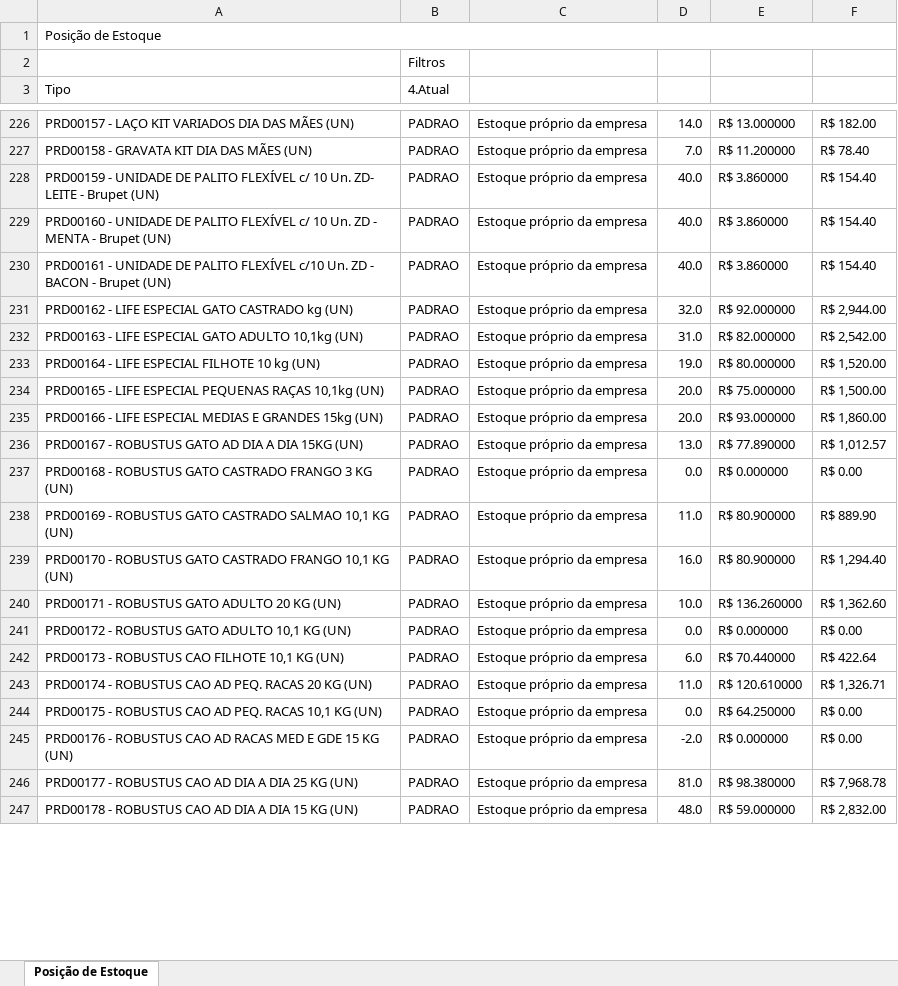
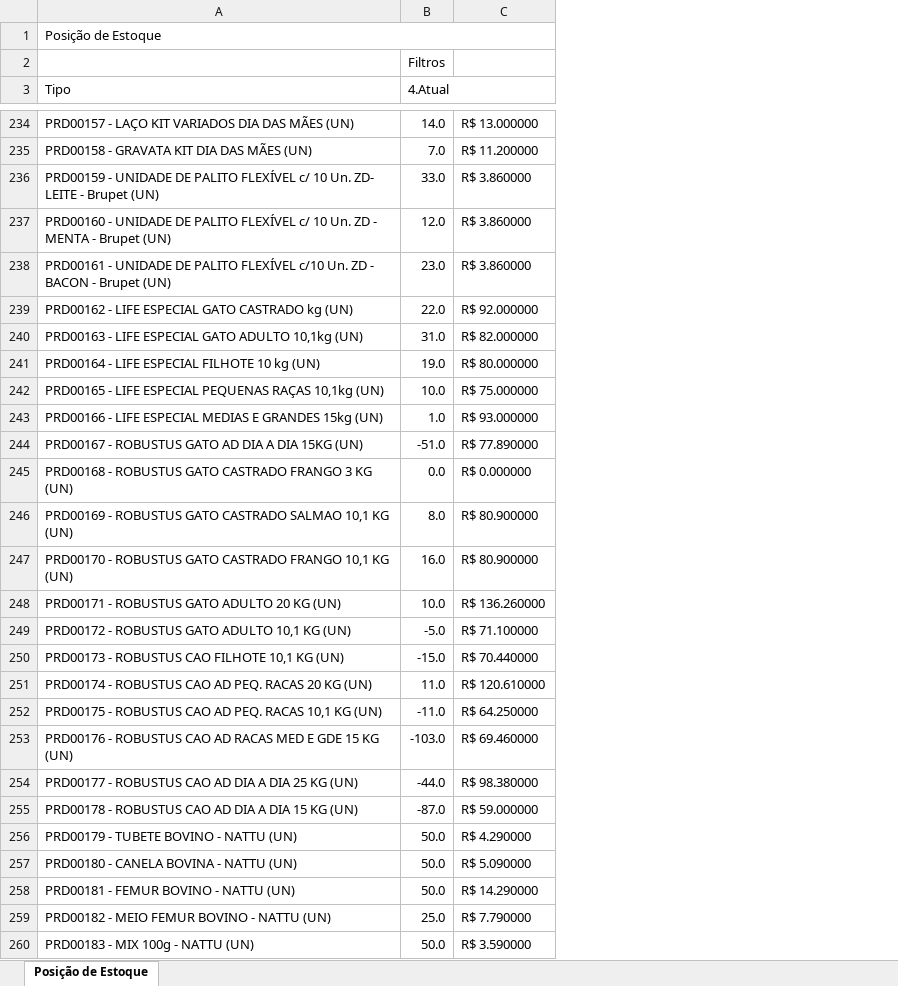
Before and after one commit to OrlandoDank/dashboard-vendas-sg, an Excel workbook: Custos.xlsx, sheet Posição de Estoque, drawn as a sheet; only a part is shown, gaps mark what is left out; values as stored, in another font and other column widths than the file's, no cell formats; removed rows and columns are numbered as before the commit, all else as after; the diff covers the shown part only; the diff names each change by its address in the sheet, - before the commit and + after, or states it on an @@ line.

```diff
--- a/Custos.xlsx (sheet Posição de Estoque)
+++ b/Custos.xlsx (sheet Posição de Estoque)
-column B (4.Atual), row 2: Filtros; rows 226-247: all PADRAO
-column C, rows 226-247: all Estoque próprio da empresa
-column F, rows 226-247: R$ 182.00 | R$ 78.40 | R$ 154.40 | R$ 154.40 | R$ 154.40 | R$ 2,944.00 | R$ 2,542.00 | R$ 1,520.00 | R$ 1,500.00 | R$ 1,860.00 | R$ 1,012.57 | R$ 0.00 | R$ 889.90 | R$ 1,294.40 | R$ 1,362.60 | R$ 0.00 | R$ 422.64 | R$ 1,326.71 | R$ 0.00 | R$ 0.00 | R$ 7,968.78 | R$ 2,832.00
-B2 (4.Atual): (empty)
+B2 (4.Atual): Filtros
-B3: (empty)
+B3: 4.Atual
-B236 (4.Atual): 40.0
+B236 (4.Atual): 33.0
-B237 (4.Atual): 40.0
+B237 (4.Atual): 12.0
-B238 (4.Atual): 40.0
+B238 (4.Atual): 23.0
-B239 (4.Atual): 32.0
+B239 (4.Atual): 22.0
-B242 (4.Atual): 20.0
+B242 (4.Atual): 10.0
-B243 (4.Atual): 20.0
+B243 (4.Atual): 1.0
-B244 (4.Atual): 13.0
+B244 (4.Atual): -51.0
-B246 (4.Atual): 11.0
+B246 (4.Atual): 8.0
-B249 (4.Atual): 0.0
+B249 (4.Atual): -5.0
-C249: R$ 0.000000
+C249: R$ 71.100000
-B250 (4.Atual): 6.0
+B250 (4.Atual): -15.0
-B252 (4.Atual): 0.0
+B252 (4.Atual): -11.0
-B253 (4.Atual): -2.0
+B253 (4.Atual): -103.0
-C253: R$ 0.000000
+C253: R$ 69.460000
-B254 (4.Atual): 81.0
+B254 (4.Atual): -44.0
-B255 (4.Atual): 48.0
+B255 (4.Atual): -87.0
+row 256: PRD00179 - TUBETE BOVINO - NATTU (UN) | 50.0 | R$ 4.290000
+row 257: PRD00180 - CANELA BOVINA - NATTU (UN) | 50.0 | R$ 5.090000
+row 258: PRD00181 - FEMUR BOVINO - NATTU (UN) | 50.0 | R$ 14.290000
+row 259: PRD00182 - MEIO FEMUR BOVINO - NATTU (UN) | 25.0 | R$ 7.790000
+row 260: PRD00183 - MIX 100g - NATTU (UN) | 50.0 | R$ 3.590000
```
Also changed, not shown: 16 added rows and 94 edited cells elsewhere in this sheet, cell formats, 3 other files.
